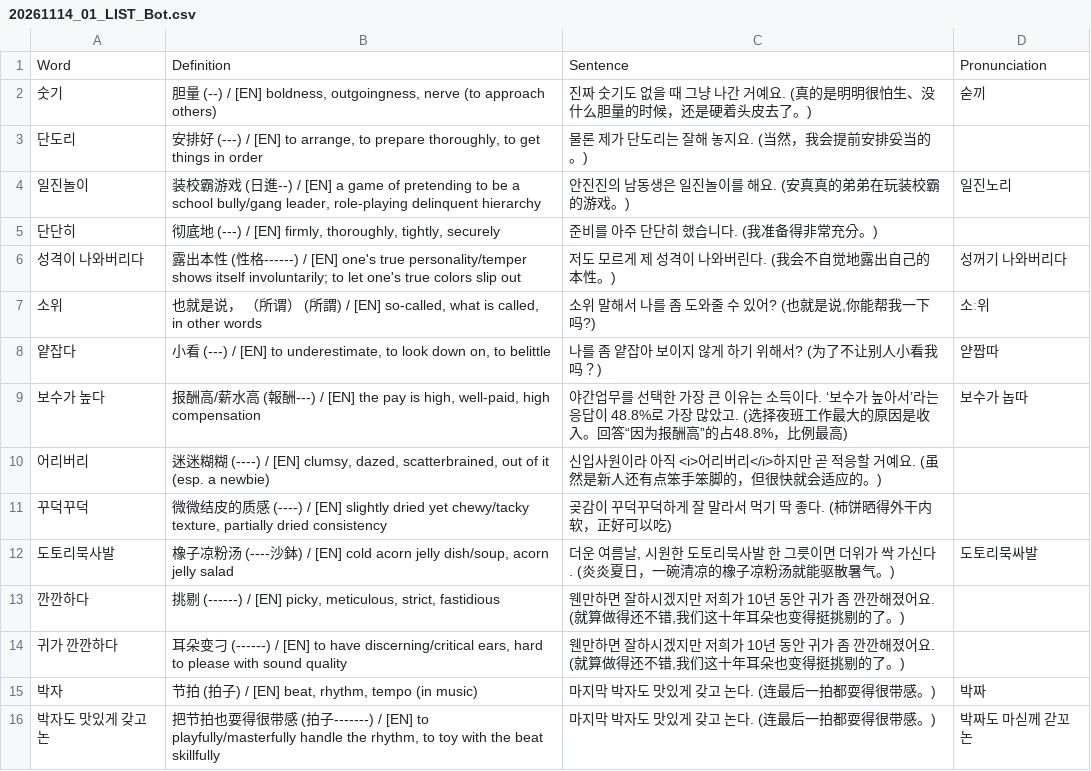
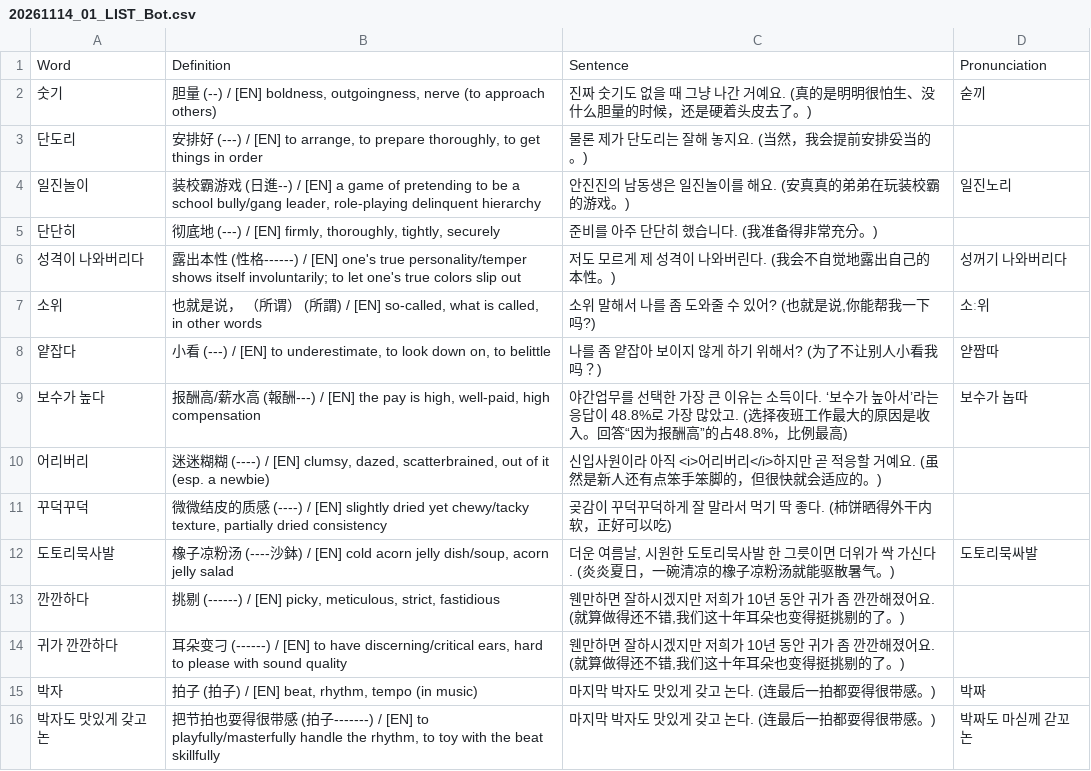
Before and after one commit to sinhong96/Korean-FlashCard-Web, a CSV file: vocablist_csv/20261114_01_LIST_Bot.csv, drawn as a sheet.

Commit message:
Bot: set 박자 中文 to 拍子

```diff
--- a/vocablist_csv/20261114_01_LIST_Bot.csv
+++ b/vocablist_csv/20261114_01_LIST_Bot.csv
@@ -14,3 +14,3 @@ Word,Definition,Sentence,Pronunciation
 귀가 깐깐하다,"耳朵变刁 (------) / [EN] to have discerning/critical ears, hard to please with sound quality","웬만하면 잘하시겠지만 저희가 10년 동안 귀가 좀 깐깐해졌어요. (就算做得还不错,我们这十年耳朵也变得挺挑剔的了。)",
-박자,"节拍 (拍子) / [EN] beat, rhythm, tempo (in music)",마지막 박자도 맛있게 갖고 논다. (连最后一拍都耍得很带感。),박짜
+박자,"拍子 (拍子) / [EN] beat, rhythm, tempo (in music)",마지막 박자도 맛있게 갖고 논다. (连最后一拍都耍得很带感。),박짜
 박자도 맛있게 갖고 논,"把节拍也耍得很带感 (拍子-------) / [EN] to playfully/masterfully handle the rhythm, to toy with the beat skillfully",마지막 박자도 맛있게 갖고 논다. (连最后一拍都耍得很带感。),박짜도 마싣께 갇꼬 논
```
